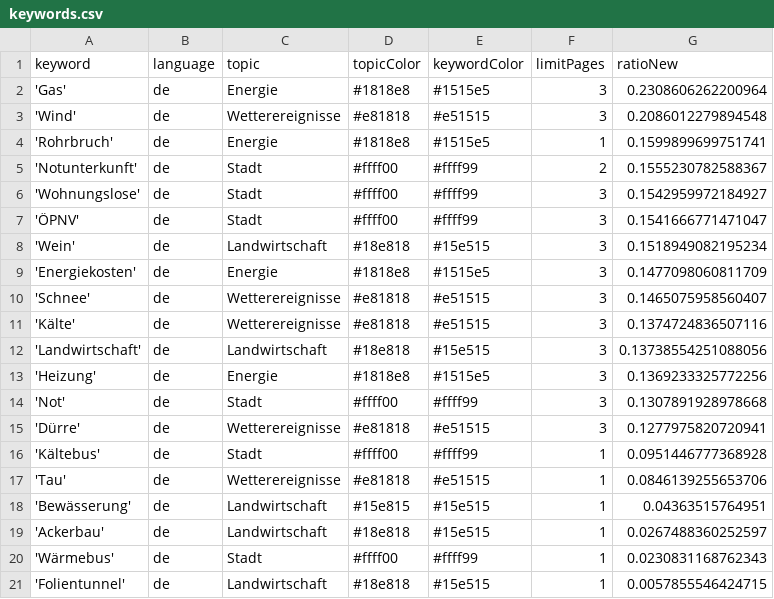
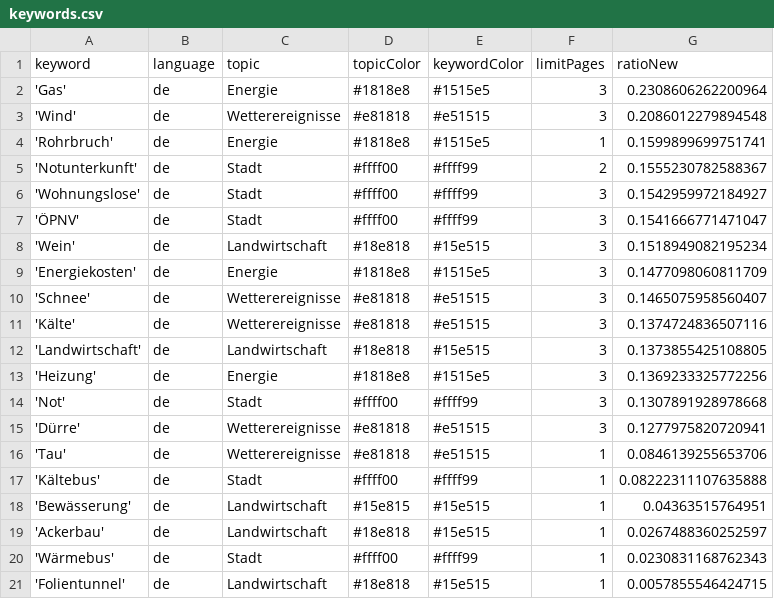
Before and after one commit to mizilett-news/winterIsComing, a CSV file: keywords.csv, drawn as a sheet.

Commit message:
Commit from GitHub Actions (harvest:0.0)

```diff
--- a/keywords.csv
+++ b/keywords.csv
@@ -11,3 +11,3 @@ keyword,language,topic,topicColor,keywordColor,limitPages,ratioNew
 'Kälte',de,Wetterereignisse,#e81818,#e51515,3,0.1374724836507116
-'Landwirtschaft',de,Landwirtschaft,#18e818,#15e515,3,0.13738554251088056
+'Landwirtschaft',de,Landwirtschaft,#18e818,#15e515,3,0.1373855425108805
 'Heizung',de,Energie,#1818e8,#1515e5,3,0.1369233325772256
@@ -15,4 +15,4 @@ keyword,language,topic,topicColor,keywordColor,limitPages,ratioNew
 'Dürre',de,Wetterereignisse,#e81818,#e51515,3,0.1277975820720941
-'Kältebus',de,Stadt,#ffff00,#ffff99,1,0.0951446777368928
 'Tau',de,Wetterereignisse,#e81818,#e51515,1,0.0846139255653706
+'Kältebus',de,Stadt,#ffff00,#ffff99,1,0.08222311107635888
 'Bewässerung',de,Landwirtschaft,#15e815,#15e515,1,0.04363515764951
```
